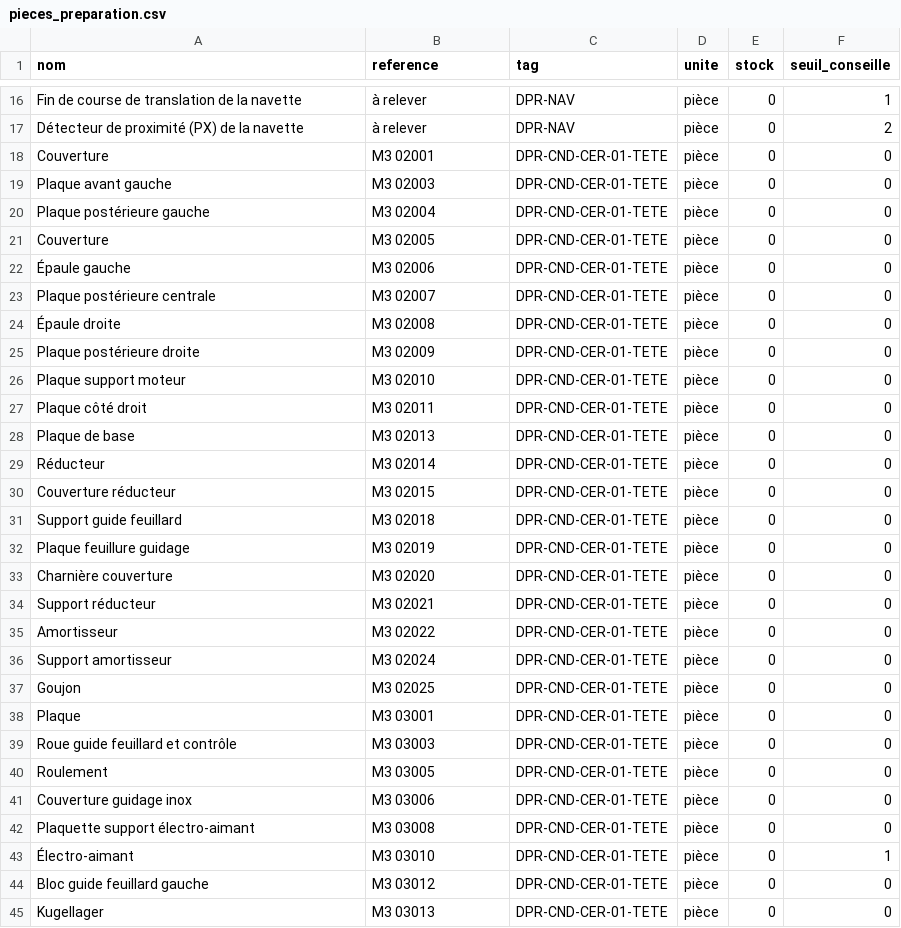
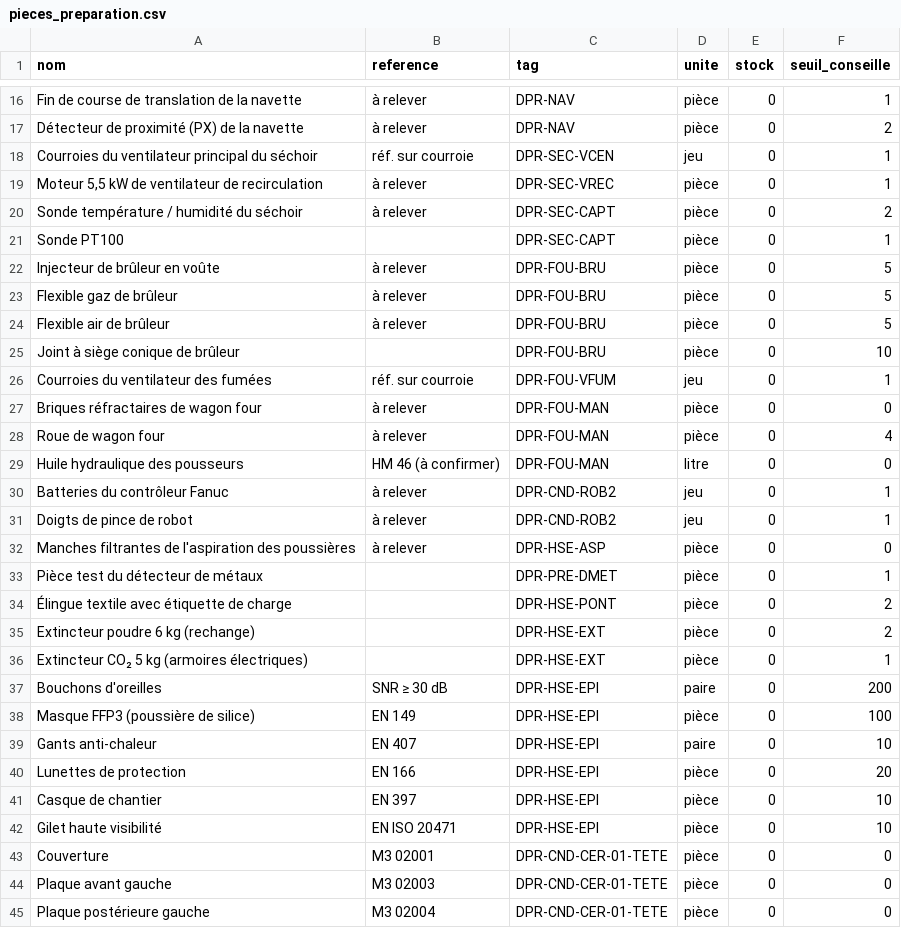
Before and after one commit to residencenezla-commits/hey-, a CSV file: erp-dolibarr/modules/gmao/referentiel/pieces_preparation.csv, drawn as a sheet; only a part is shown, gaps mark what is left out; the shorter side is filled out with more unchanged rows; the diff names each change by its address in the sheet, - before the commit and + after, or states it on an @@ line.

```diff
--- a/erp-dolibarr/modules/gmao/referentiel/pieces_preparation.csv
+++ b/erp-dolibarr/modules/gmao/referentiel/pieces_preparation.csv
+row 18: Courroies du ventilateur principal du séchoir | réf. sur courroie | DPR-SEC-VCEN | jeu | 0 | 1
+row 19: Moteur 5,5 kW de ventilateur de recirculation | à relever | DPR-SEC-VREC | pièce | 0 | 1
+row 20: Sonde température / humidité du séchoir | à relever | DPR-SEC-CAPT | pièce | 0 | 2
+row 21: Sonde PT100 |  | DPR-SEC-CAPT | pièce | 0 | 1
+row 22: Injecteur de brûleur en voûte | à relever | DPR-FOU-BRU | pièce | 0 | 5
+row 23: Flexible gaz de brûleur | à relever | DPR-FOU-BRU | pièce | 0 | 5
+row 24: Flexible air de brûleur | à relever | DPR-FOU-BRU | pièce | 0 | 5
+row 25: Joint à siège conique de brûleur |  | DPR-FOU-BRU | pièce | 0 | 10
+row 26: Courroies du ventilateur des fumées | réf. sur courroie | DPR-FOU-VFUM | jeu | 0 | 1
+row 27: Briques réfractaires de wagon four | à relever | DPR-FOU-MAN | pièce | 0 | 0
+row 28: Roue de wagon four | à relever | DPR-FOU-MAN | pièce | 0 | 4
+row 29: Huile hydraulique des pousseurs | HM 46 (à confirmer) | DPR-FOU-MAN | litre | 0 | 0
+row 30: Batteries du contrôleur Fanuc | à relever | DPR-CND-ROB2 | jeu | 0 | 1
+row 31: Doigts de pince de robot | à relever | DPR-CND-ROB2 | jeu | 0 | 1
+row 32: Manches filtrantes de l'aspiration des poussières | à relever | DPR-HSE-ASP | pièce | 0 | 0
+row 33: Pièce test du détecteur de métaux |  | DPR-PRE-DMET | pièce | 0 | 1
+row 34: Élingue textile avec étiquette de charge |  | DPR-HSE-PONT | pièce | 0 | 2
+row 35: Extincteur poudre 6 kg (rechange) |  | DPR-HSE-EXT | pièce | 0 | 2
+row 36: Extincteur CO₂ 5 kg (armoires électriques) |  | DPR-HSE-EXT | pièce | 0 | 1
+row 37: Bouchons d'oreilles | SNR ≥ 30 dB | DPR-HSE-EPI | paire | 0 | 200
+row 38: Masque FFP3 (poussière de silice) | EN 149 | DPR-HSE-EPI | pièce | 0 | 100
+row 39: Gants anti-chaleur | EN 407 | DPR-HSE-EPI | paire | 0 | 10
+row 40: Lunettes de protection | EN 166 | DPR-HSE-EPI | pièce | 0 | 20
+row 41: Casque de chantier | EN 397 | DPR-HSE-EPI | pièce | 0 | 10
+row 42: Gilet haute visibilité | EN ISO 20471 | DPR-HSE-EPI | pièce | 0 | 10
```
Also changed, not shown: 4 other files.
